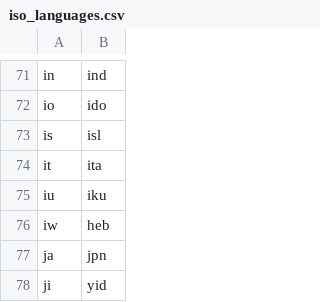
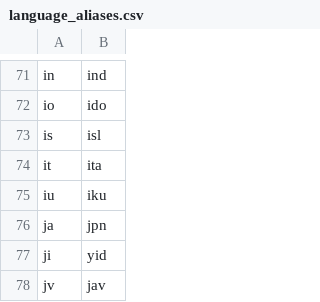
Before and after one commit to PCL-Nex-Developer/HMCL-Nex, a CSV file: HMCLCore/src/main/resources/assets/lang/language_aliases.csv (was HMCLCore/src/main/resources/assets/lang/iso_languages.csv), drawn as a sheet; only a part is shown, gaps mark what is left out; the shorter side is filled out with more unchanged rows; the diff names each change by its address in the sheet, - before the commit and + after, or states it on an @@ line.

```diff
--- a/HMCLCore/src/main/resources/assets/lang/iso_languages.csv
+++ b/HMCLCore/src/main/resources/assets/lang/language_aliases.csv
-row 76: iw | heb
```
Also changed, not shown: 11 other files.
